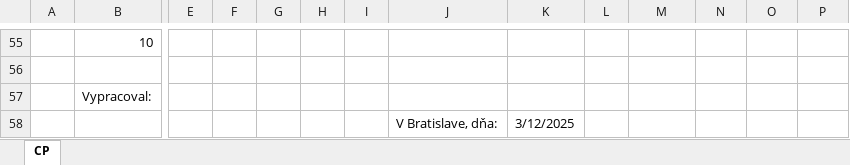
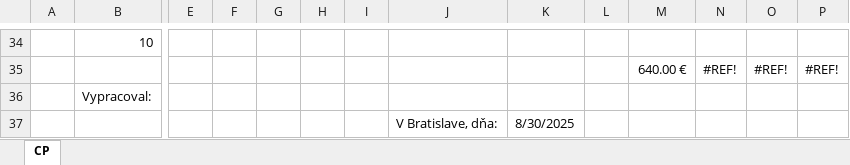
Before and after one commit to Fernindo/LastMile, an Excel workbook: one folder to rule them all/Hlavna aplikacia/CPINT.xlsx, sheet CP, drawn as a sheet; only a part is shown, gaps mark what is left out; values as stored, in another font and other column widths than the file's, no cell formats; charts and pictures and conditional formats not drawn; addresses are those after the commit; rows hold the shown columns only; the diff covers the shown part only; the diff names each change by its address in the sheet, - before the commit and + after, or states it on an @@ line.

```diff
--- a/one folder to rule them all/Hlavna aplikacia/CPINT.xlsx (sheet CP)
+++ b/one folder to rule them all/Hlavna aplikacia/CPINT.xlsx (sheet CP)
-row 35: (empty)
+row 35:  |  |  |  |  |  |  |  |  |  | 640.00 € | #REF! | #REF! | #REF!
-K37: 3/12/2025
+K37: 8/30/2025
```
Also changed, not shown: 10 added rows, 31 removed rows, 25 edited cells and merged cells elsewhere in this sheet, cell formats, formulas that keep their value, charts or pictures, 3 other files.
